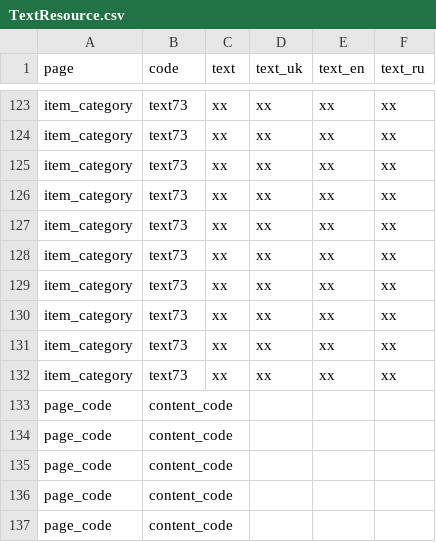
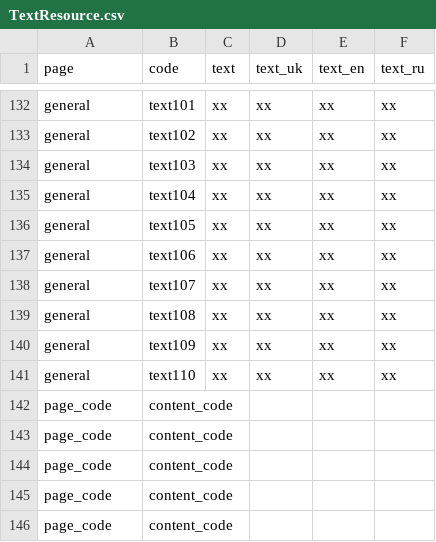
Before and after one commit to jurgeon018/old_eleek, a CSV file: TextResource.csv, drawn as a sheet; only a part is shown, gaps mark what is left out; addresses are those after the commit; the diff covers the shown part only; the diff names each change by its address in the sheet, - before the commit and + after, or states it on an @@ line.

```diff
--- a/TextResource.csv
+++ b/TextResource.csv
-A132:A141 (page): item_category
+A132:A141 (page): general
-B132 (code): text73
+B132 (code): text101
-B133 (code): text73
+B133 (code): text102
-B134 (code): text73
+B134 (code): text103
-B135 (code): text73
+B135 (code): text104
-B136 (code): text73
+B136 (code): text105
-B137 (code): text73
+B137 (code): text106
-B138 (code): text73
+B138 (code): text107
-B139 (code): text73
+B139 (code): text108
-B140 (code): text73
+B140 (code): text109
-B141 (code): text73
+B141 (code): text110
```
Also changed, not shown: 9 added rows and 36 edited cells elsewhere in this file, 14 other files.
